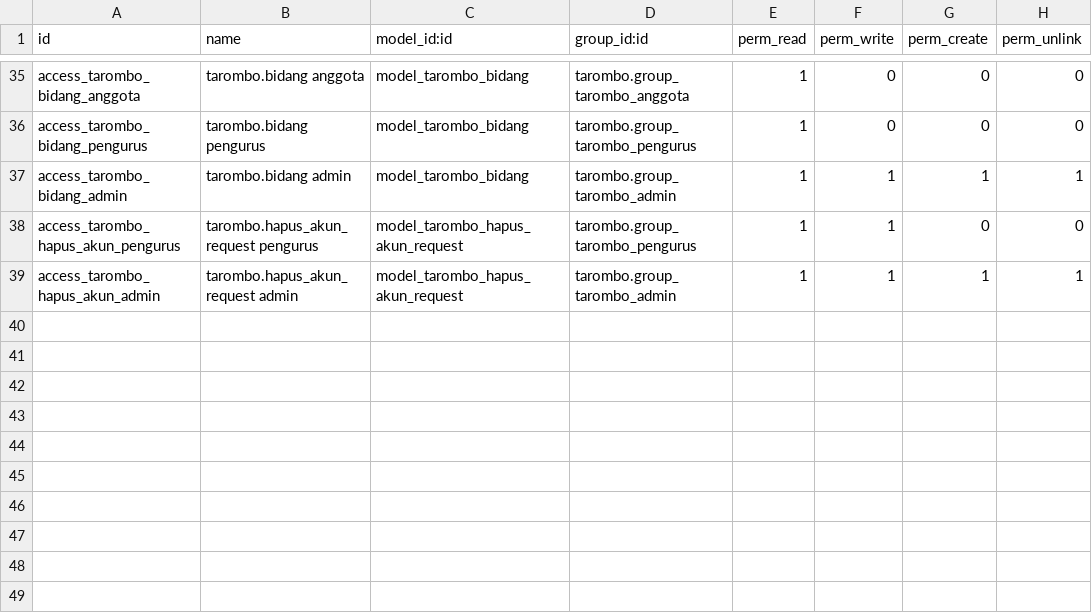
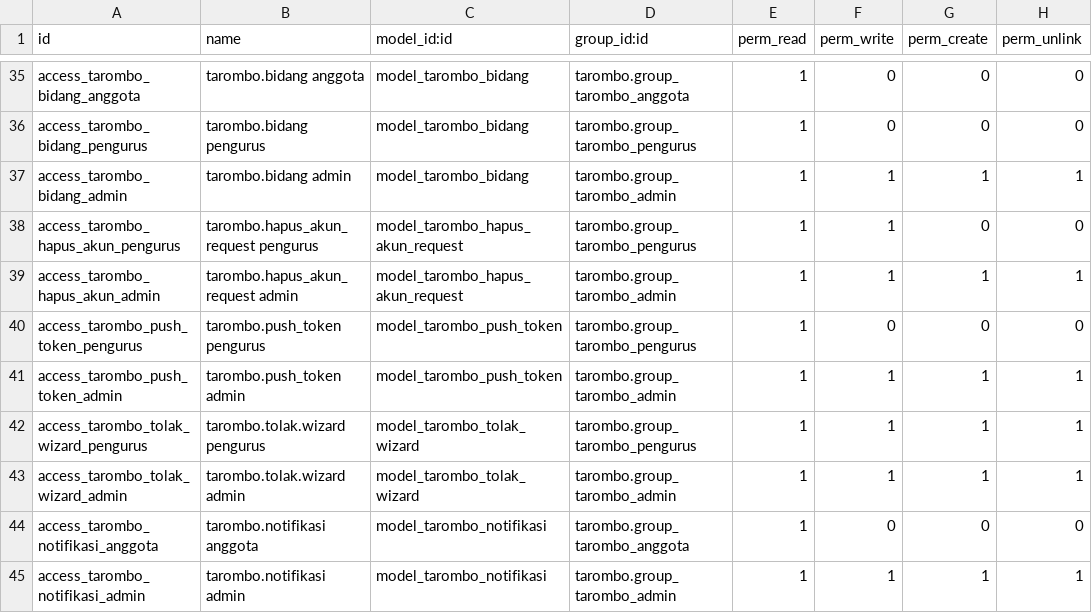
Before and after one commit to rofianto507/tarombo, a CSV file: security/ir.model.access.csv, drawn as a sheet; only a part is shown, gaps mark what is left out; the diff names each change by its address in the sheet, - before the commit and + after, or states it on an @@ line.

```diff
--- a/security/ir.model.access.csv
+++ b/security/ir.model.access.csv
+row 40: access_tarombo_push_token_pengurus | tarombo.push_token pengurus | model_tarombo_push_token | tarombo.group_tarombo_pengurus | 1 | 0 | 0 | 0
+row 41: access_tarombo_push_token_admin | tarombo.push_token admin | model_tarombo_push_token | tarombo.group_tarombo_admin | 1 | 1 | 1 | 1
+row 42: access_tarombo_tolak_wizard_pengurus | tarombo.tolak.wizard pengurus | model_tarombo_tolak_wizard | tarombo.group_tarombo_pengurus | 1 | 1 | 1 | 1
+row 43: access_tarombo_tolak_wizard_admin | tarombo.tolak.wizard admin | model_tarombo_tolak_wizard | tarombo.group_tarombo_admin | 1 | 1 | 1 | 1
+row 44: access_tarombo_notifikasi_anggota | tarombo.notifikasi anggota | model_tarombo_notifikasi | tarombo.group_tarombo_anggota | 1 | 0 | 0 | 0
+row 45: access_tarombo_notifikasi_admin | tarombo.notifikasi admin | model_tarombo_notifikasi | tarombo.group_tarombo_admin | 1 | 1 | 1 | 1
```
Also changed, not shown: 12 other files.
